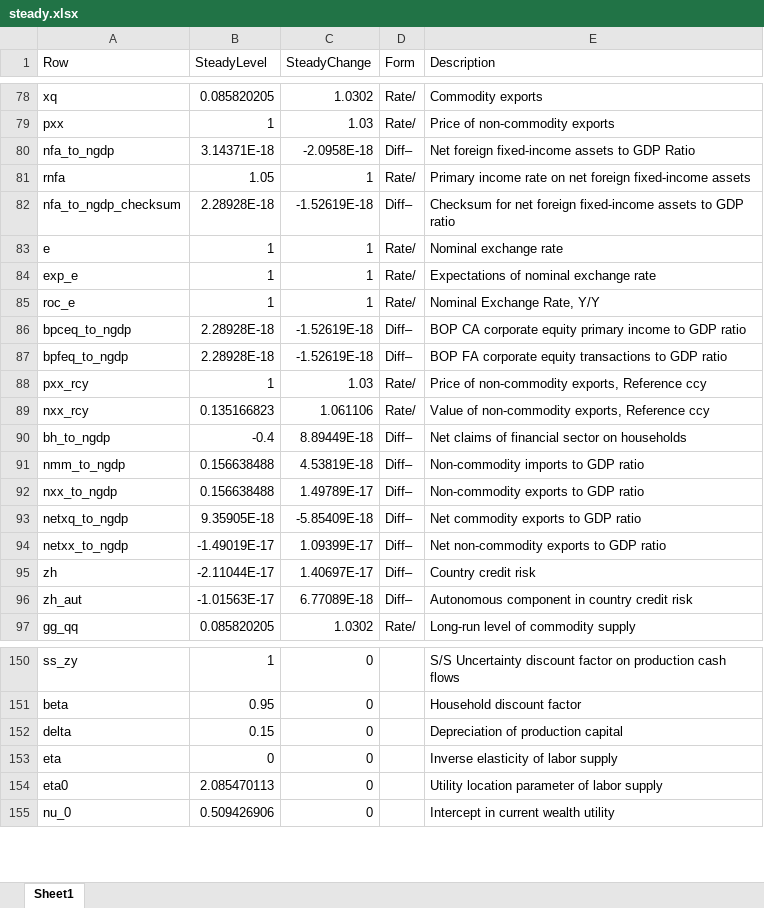
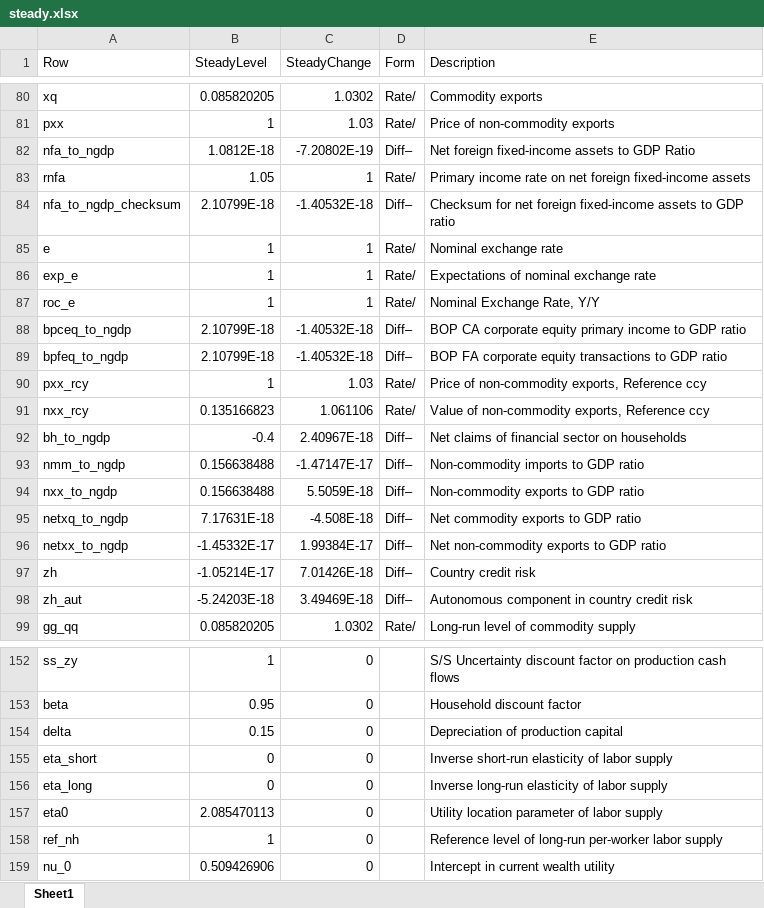
Before and after one commit to igpmn/gees, an Excel workbook: +model/+autarky/steady.xlsx, sheet Sheet1, drawn as a sheet; only a part is shown, gaps mark what is left out; values as stored, in another font and other column widths than the file's, no borders; addresses are those after the commit; the diff covers the shown part only; the diff names each change by its address in the sheet, - before the commit and + after, or states it on an @@ line.

```diff
--- a/+model/+autarky/steady.xlsx (sheet Sheet1)
+++ b/+model/+autarky/steady.xlsx (sheet Sheet1)
-B82 (SteadyLevel): 3.14371E-18
+B82 (SteadyLevel): 1.0812E-18
-C82 (SteadyChange): -2.0958E-18
+C82 (SteadyChange): -7.20802E-19
-B84 (SteadyLevel): 2.28928E-18
+B84 (SteadyLevel): 2.10799E-18
-C84 (SteadyChange): -1.52619E-18
+C84 (SteadyChange): -1.40532E-18
-B88:B89 (SteadyLevel): 2.28928E-18
+B88:B89 (SteadyLevel): 2.10799E-18
-C88:C89 (SteadyChange): -1.52619E-18
+C88:C89 (SteadyChange): -1.40532E-18
-C92 (SteadyChange): 8.89449E-18
+C92 (SteadyChange): 2.40967E-18
-C93 (SteadyChange): 4.53819E-18
+C93 (SteadyChange): -1.47147E-17
-C94 (SteadyChange): 1.49789E-17
+C94 (SteadyChange): 5.5059E-18
-B95 (SteadyLevel): 9.35905E-18
+B95 (SteadyLevel): 7.17631E-18
-C95 (SteadyChange): -5.85409E-18
+C95 (SteadyChange): -4.508E-18
-B96 (SteadyLevel): -1.49019E-17
+B96 (SteadyLevel): -1.45332E-17
-C96 (SteadyChange): 1.09399E-17
+C96 (SteadyChange): 1.99384E-17
-B97 (SteadyLevel): -2.11044E-17
+B97 (SteadyLevel): -1.05214E-17
-C97 (SteadyChange): 1.40697E-17
+C97 (SteadyChange): 7.01426E-18
-B98 (SteadyLevel): -1.01563E-17
+B98 (SteadyLevel): -5.24203E-18
-C98 (SteadyChange): 6.77089E-18
+C98 (SteadyChange): 3.49469E-18
+row 155: eta_short | 0 | 0 |  | Inverse short-run elasticity of labor supply
-A156 (Row): eta
+A156 (Row): eta_long
-E156 (Description): Inverse elasticity of labor supply
+E156 (Description): Inverse long-run elasticity of labor supply
+row 158: ref_nh | 1 | 0 |  | Reference level of long-run per-worker labor supply
```
Also changed, not shown: 3 added rows and 9 edited cells elsewhere in this sheet, +model/+global4A/steady.xlsx, 36 other files.
